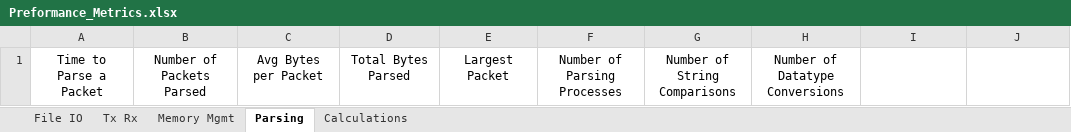
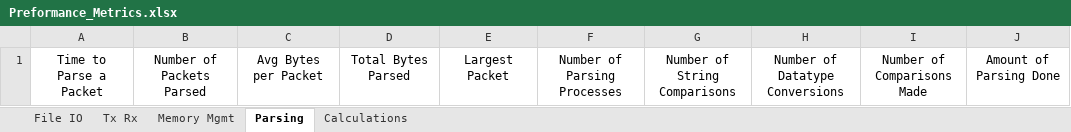
Before and after one commit to Gabeele/Project-6, an Excel workbook: Preformance_Metrics.xlsx, sheet Parsing, drawn as a sheet; values as stored, in another font and other column widths than the file's, no borders; the diff names each change by its address in the sheet, - before the commit and + after, or states it on an @@ line.

```diff
--- a/Preformance_Metrics.xlsx (sheet Parsing)
+++ b/Preformance_Metrics.xlsx (sheet Parsing)
-I1: (empty)
+I1: Number of Comparisons Made
-J1: (empty)
+J1: Amount of Parsing Done
```
Also changed, not shown: 3 other files.
